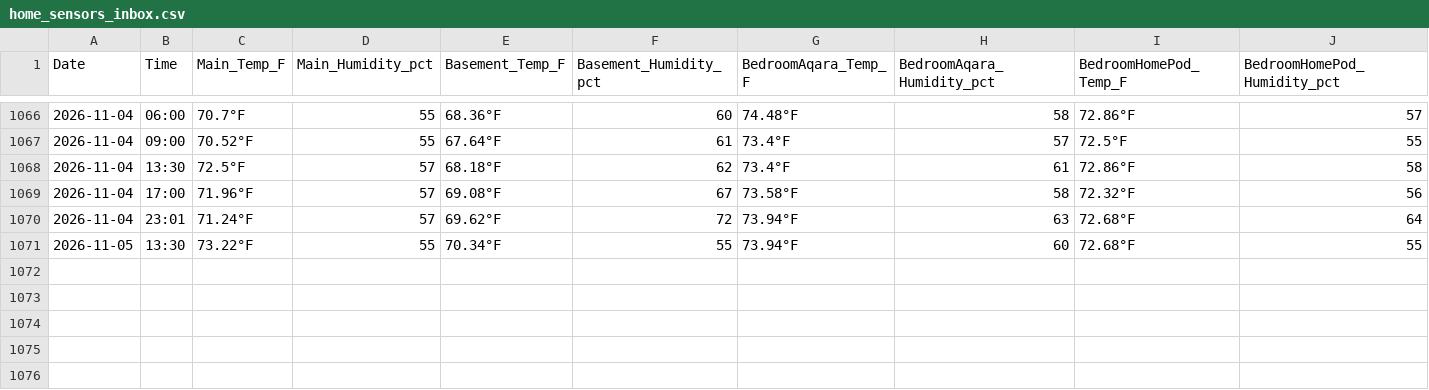
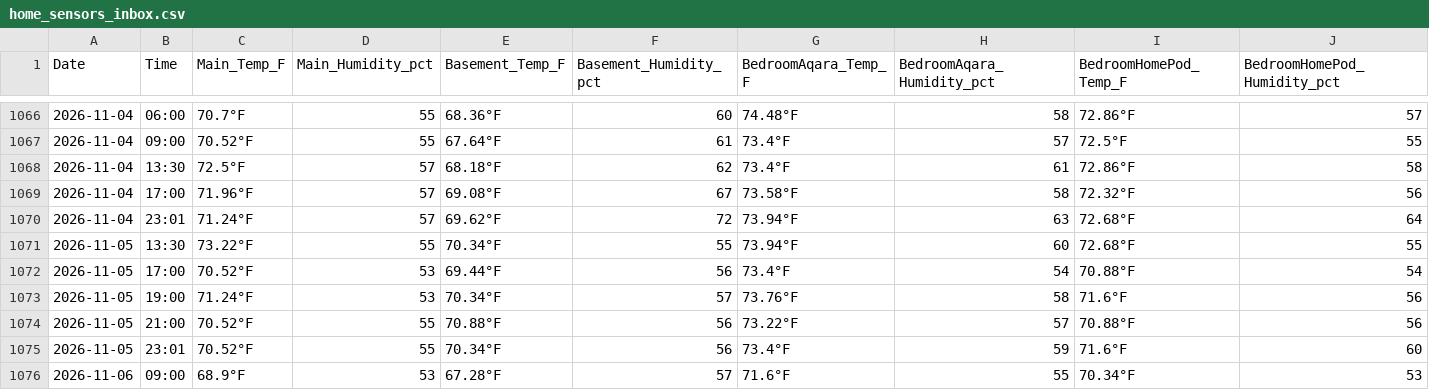
Before and after one commit to TFPleebo/Home_Report, a CSV file: data/home_sensors_inbox.csv, drawn as a sheet; only a part is shown, gaps mark what is left out; rows hold the shown columns only; the diff names each change by its address in the sheet, - before the commit and + after, or states it on an @@ line.

```diff
--- a/data/home_sensors_inbox.csv
+++ b/data/home_sensors_inbox.csv
+row 1072: 2026-11-05 | 17:00 | 70.52°F | 53 | 69.44°F | 56 | 73.4°F | 54 | 70.88°F | 54
+row 1073: 2026-11-05 | 19:00 | 71.24°F | 53 | 70.34°F | 57 | 73.76°F | 58 | 71.6°F | 56
+row 1074: 2026-11-05 | 21:00 | 70.52°F | 55 | 70.88°F | 56 | 73.22°F | 57 | 70.88°F | 56
+row 1075: 2026-11-05 | 23:01 | 70.52°F | 55 | 70.34°F | 56 | 73.4°F | 59 | 71.6°F | 60
+row 1076: 2026-11-06 | 09:00 | 68.9°F | 53 | 67.28°F | 57 | 71.6°F | 55 | 70.34°F | 53
```
Also changed, not shown: data/settings_changelog.csv, 3 other files.
